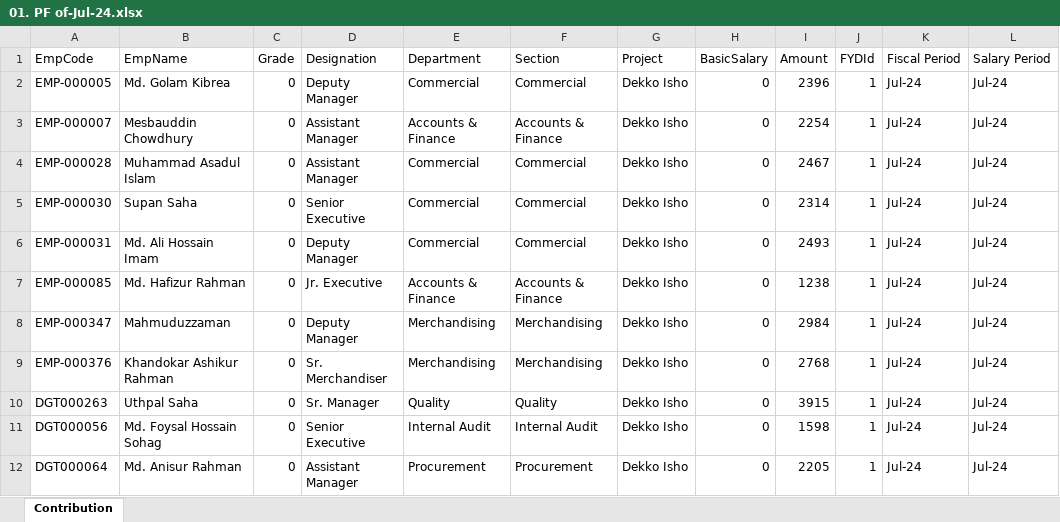
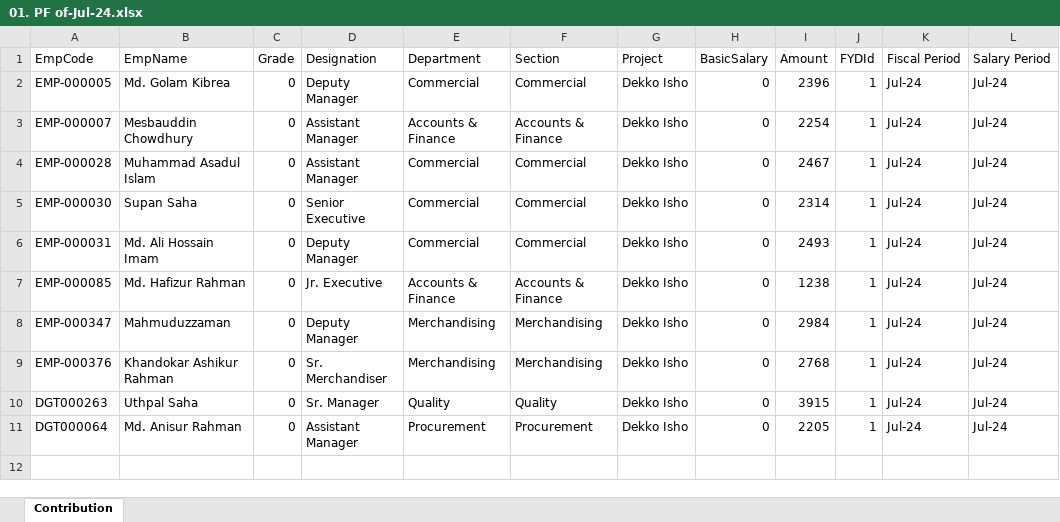
Before and after one commit to torekulsy/ShampanPFNew, an Excel workbook: SymWebNew/Files/Export/01. PF of-Jul-24.xlsx, sheet Contribution, drawn as a sheet; values as stored, in another font and other column widths than the file's, no borders; the diff names each change by its address in the sheet, - before the commit and + after, or states it on an @@ line.

Commit message:
dekko

```diff
--- a/SymWebNew/Files/Export/01. PF of-Jul-24.xlsx (sheet Contribution)
+++ b/SymWebNew/Files/Export/01. PF of-Jul-24.xlsx (sheet Contribution)
-row 11: DGT000056 | Md. Foysal Hossain Sohag | 0 | Senior Executive | Internal Audit | Internal Audit | Dekko Isho | 0 | 1598 | 1 | Jul-24 | Jul-24
```
Also changed, not shown: 14 other files.
